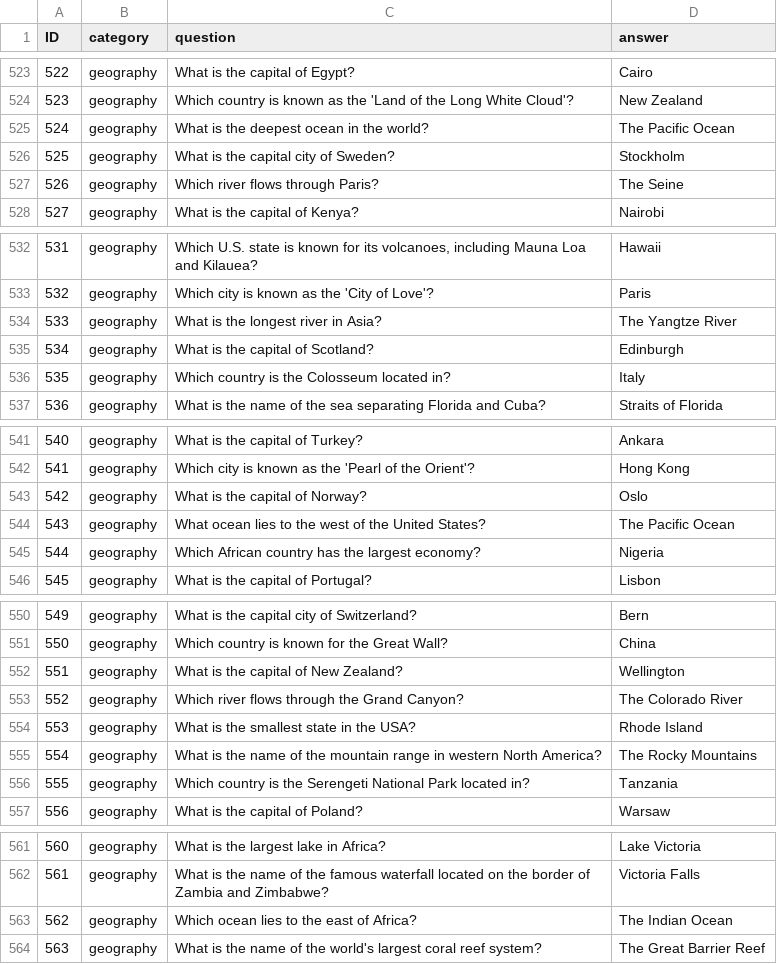
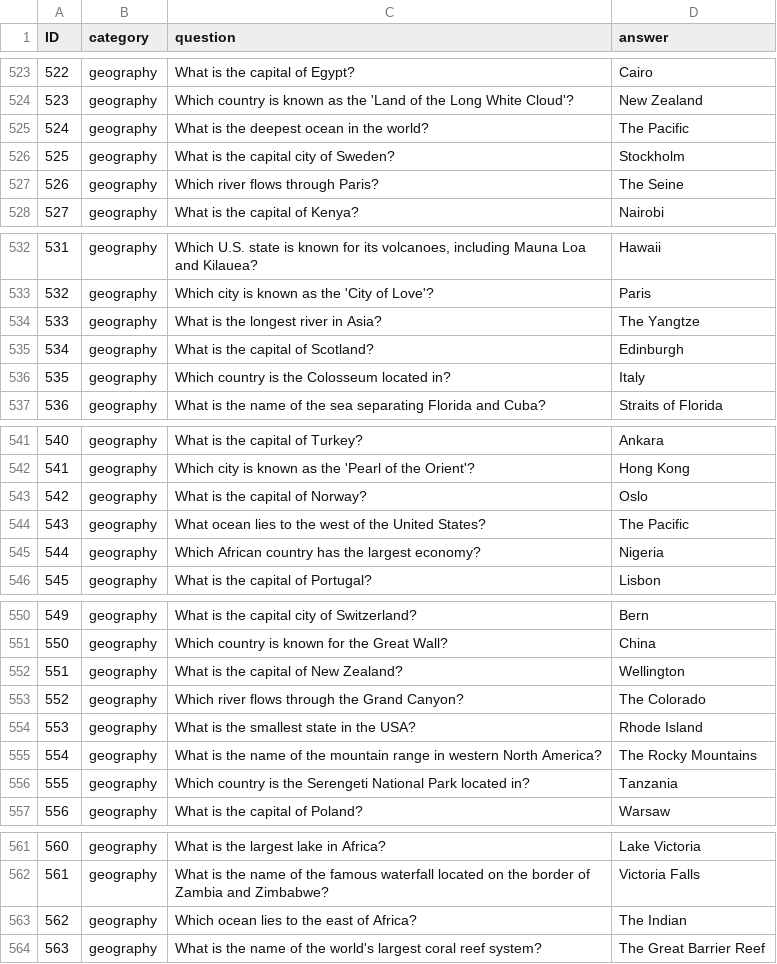
Before and after one commit to shakey0/Games0Project, a CSV file: Games0App/static/quiz_data/trivia_madness.csv, drawn as a sheet; only a part is shown, gaps mark what is left out; the diff covers the shown part only.

```diff
--- a/Games0App/static/quiz_data/trivia_madness.csv
+++ b/Games0App/static/quiz_data/trivia_madness.csv
@@ -524,3 +524,3 @@ ID;category;question;answer
 523;geography;Which country is known as the 'Land of the Long White Cloud'?;New Zealand
-524;geography;What is the deepest ocean in the world?;The Pacific Ocean
+524;geography;What is the deepest ocean in the world?;The Pacific
 525;geography;What is the capital city of Sweden?;Stockholm
@@ -533,3 +533,3 @@ ID;category;question;answer
 532;geography;Which city is known as the 'City of Love'?;Paris
-533;geography;What is the longest river in Asia?;The Yangtze River
+533;geography;What is the longest river in Asia?;The Yangtze
 534;geography;What is the capital of Scotland?;Edinburgh
@@ -543,3 +543,3 @@ ID;category;question;answer
 542;geography;What is the capital of Norway?;Oslo
-543;geography;What ocean lies to the west of the United States?;The Pacific Ocean
+543;geography;What ocean lies to the west of the United States?;The Pacific
 544;geography;Which African country has the largest economy?;Nigeria
@@ -552,3 +552,3 @@ ID;category;question;answer
 551;geography;What is the capital of New Zealand?;Wellington
-552;geography;Which river flows through the Grand Canyon?;The Colorado River
+552;geography;Which river flows through the Grand Canyon?;The Colorado
 553;geography;What is the smallest state in the USA?;Rhode Island
@@ -562,3 +562,3 @@ ID;category;question;answer
 561;geography;What is the name of the famous waterfall located on the border of Zambia and Zimbabwe?;Victoria Falls
-562;geography;Which ocean lies to the east of Africa?;The Indian Ocean
+562;geography;Which ocean lies to the east of Africa?;The Indian
 563;geography;What is the name of the world's largest coral reef system?;The Great Barrier Reef
```
Also changed, not shown: 14 edited cells elsewhere in this file, 6 other files.
